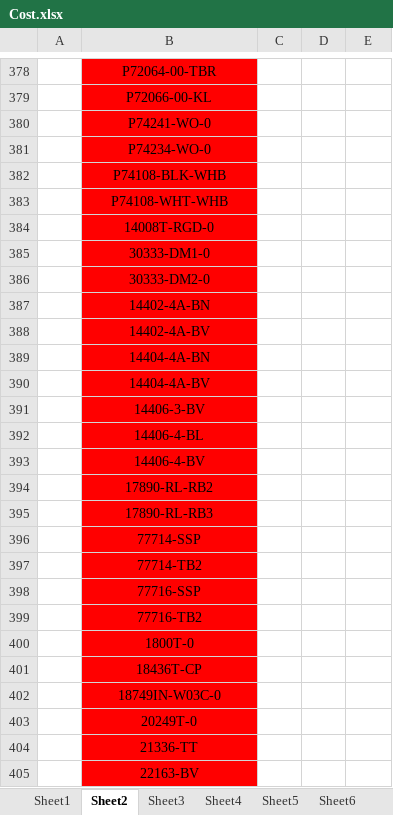
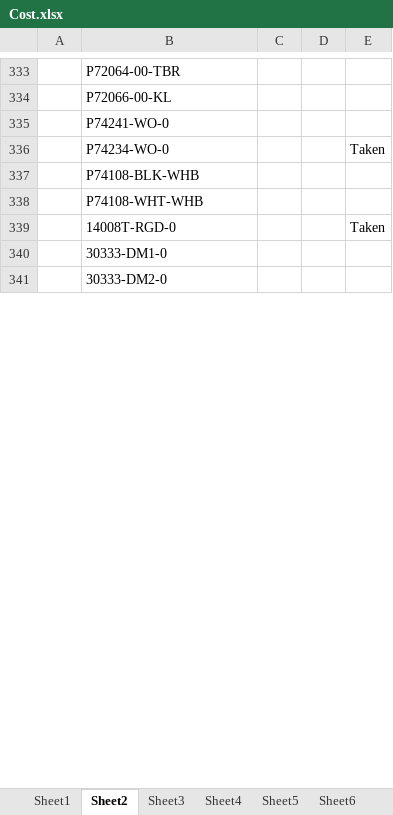
Before and after one commit to Yashwanth7981/Kohler, an Excel workbook: KohlerAutomation/Data/Cost.xlsx, sheet Sheet2, drawn as a sheet; only a part is shown, gaps mark what is left out; values as stored, in another font and other column widths than the file's, no borders; conditional formats not drawn; removed rows and columns are numbered as before the commit, all else as after; the diff covers the shown part only; the diff names each change by its address in the sheet, - before the commit and + after, or states it on an @@ line.

```diff
--- a/KohlerAutomation/Data/Cost.xlsx (sheet Sheet2)
+++ b/KohlerAutomation/Data/Cost.xlsx (sheet Sheet2)
@@ B333:B341 fill: #FF0000 → none, alignment: center → left @@
-E336: (empty)
+E336: Taken
-E339: (empty)
+E339: Taken
-row 387:  | 14402-4A-BN
-row 388:  | 14402-4A-BV
-row 389:  | 14404-4A-BN
-row 390:  | 14404-4A-BV
-row 391:  | 14406-3-BV
-row 392:  | 14406-4-BL
-row 393:  | 14406-4-BV
-row 394:  | 17890-RL-RB2
-row 395:  | 17890-RL-RB3
-row 396:  | 77714-SSP
-row 397:  | 77714-TB2
-row 398:  | 77716-SSP
-row 399:  | 77716-TB2
-row 400:  | 1800T-0
-row 401:  | 18436T-CP
-row 402:  | 18749IN-W03C-0
-row 403:  | 20249T-0
-row 404:  | 21336-TT
-row 405:  | 22163-BV
```
Also changed, not shown: other rows of this sheet, 25 other files.
